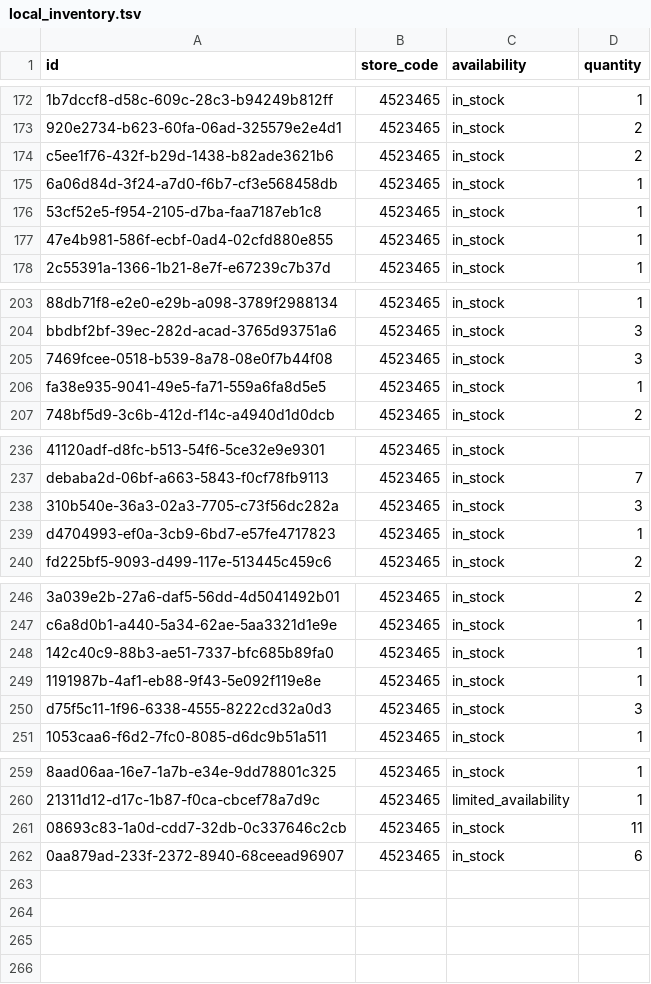
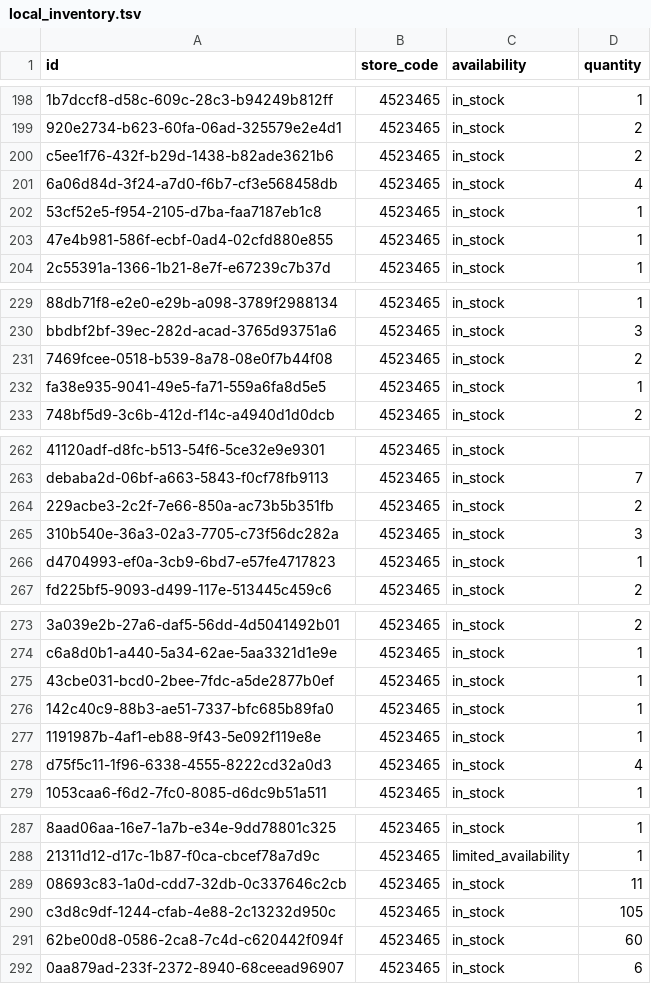
Before and after one commit to lautsu-afk/wix-local-inventory, a TSV file: docs/local_inventory.tsv, drawn as a sheet; only a part is shown, gaps mark what is left out; addresses are those after the commit; the diff covers the shown part only; the diff names each change by its address in the sheet, - before the commit and + after, or states it on an @@ line.

```diff
--- a/docs/local_inventory.tsv
+++ b/docs/local_inventory.tsv
-D201 (quantity): 1
+D201 (quantity): 4
-D231 (quantity): 3
+D231 (quantity): 2
+row 264: 229acbe3-2c2f-7e66-850a-ac73b5b351fb | 4523465 | in_stock | 2
+row 275: 43cbe031-bcd0-2bee-7fdc-a5de2877b0ef | 4523465 | in_stock | 1
-D278 (quantity): 3
+D278 (quantity): 4
+row 290: c3d8c9df-1244-cfab-4e88-2c13232d950c | 4523465 | in_stock | 105
+row 291: 62be00d8-0586-2ca8-7c4d-c620442f094f | 4523465 | in_stock | 60
```
Also changed, not shown: 26 added rows elsewhere in this file.
